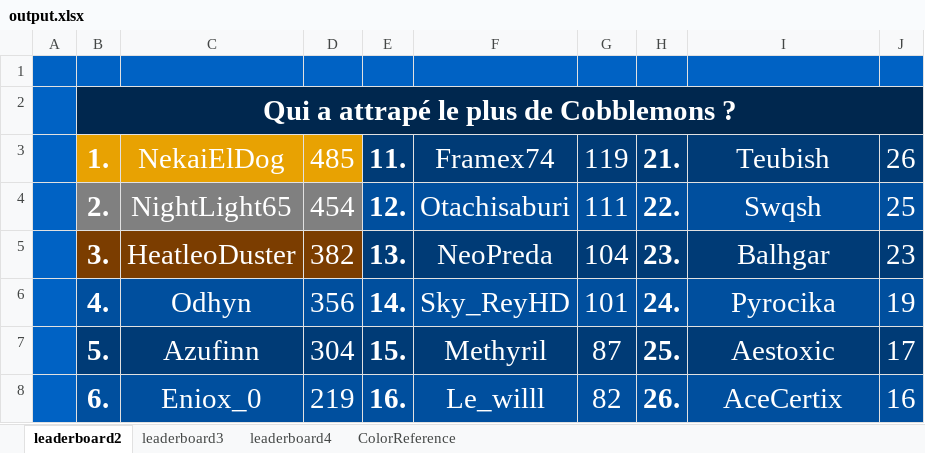
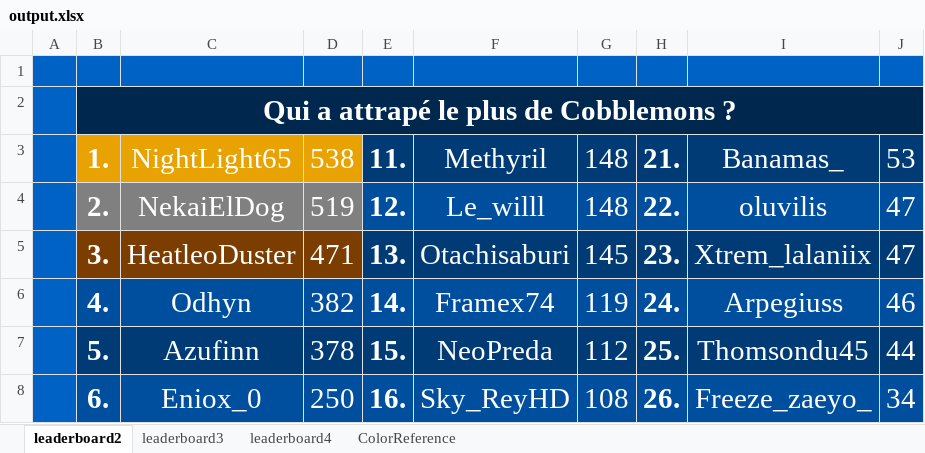
Before and after one commit to CarlNoe/scoreboard, an Excel workbook: output.xlsx, sheet leaderboard2, drawn as a sheet; only a part is shown; values as stored, in another font and other column widths than the file's, no borders; the diff covers the shown part only; the diff names each change by its address in the sheet, - before the commit and + after, or states it on an @@ line.

```diff
--- a/output.xlsx (sheet leaderboard2)
+++ b/output.xlsx (sheet leaderboard2)
-C3: NekaiElDog
+C3: NightLight65
-D3: 485
+D3: 538
-F3: Framex74
+F3: Methyril
-G3: 119
+G3: 148
-I3: Teubish
+I3: Banamas_
-J3: 26
+J3: 53
-C4: NightLight65
+C4: NekaiElDog
-D4: 454
+D4: 519
-F4: Otachisaburi
+F4: Le_willl
-G4: 111
+G4: 148
-I4: Swqsh
+I4: oluvilis
-J4: 25
+J4: 47
-D5: 382
+D5: 471
-F5: NeoPreda
+F5: Otachisaburi
-G5: 104
+G5: 145
-I5: Balhgar
+I5: Xtrem_lalaniix
-J5: 23
+J5: 47
-D6: 356
+D6: 382
-F6: Sky_ReyHD
+F6: Framex74
-G6: 101
+G6: 119
-I6: Pyrocika
+I6: Arpegiuss
-J6: 19
+J6: 46
-D7: 304
+D7: 378
-F7: Methyril
+F7: NeoPreda
-G7: 87
+G7: 112
-I7: Aestoxic
+I7: Thomsondu45
-J7: 17
+J7: 44
-D8: 219
+D8: 250
-F8: Le_willl
+F8: Sky_ReyHD
-G8: 82
+G8: 108
-I8: AceCertix
+I8: Freeze_zaeyo_
-J8: 16
+J8: 34
```
Also changed, not shown: 23 edited cells elsewhere in this sheet, sheet leaderboard3, sheet leaderboard4, 8 other files.
